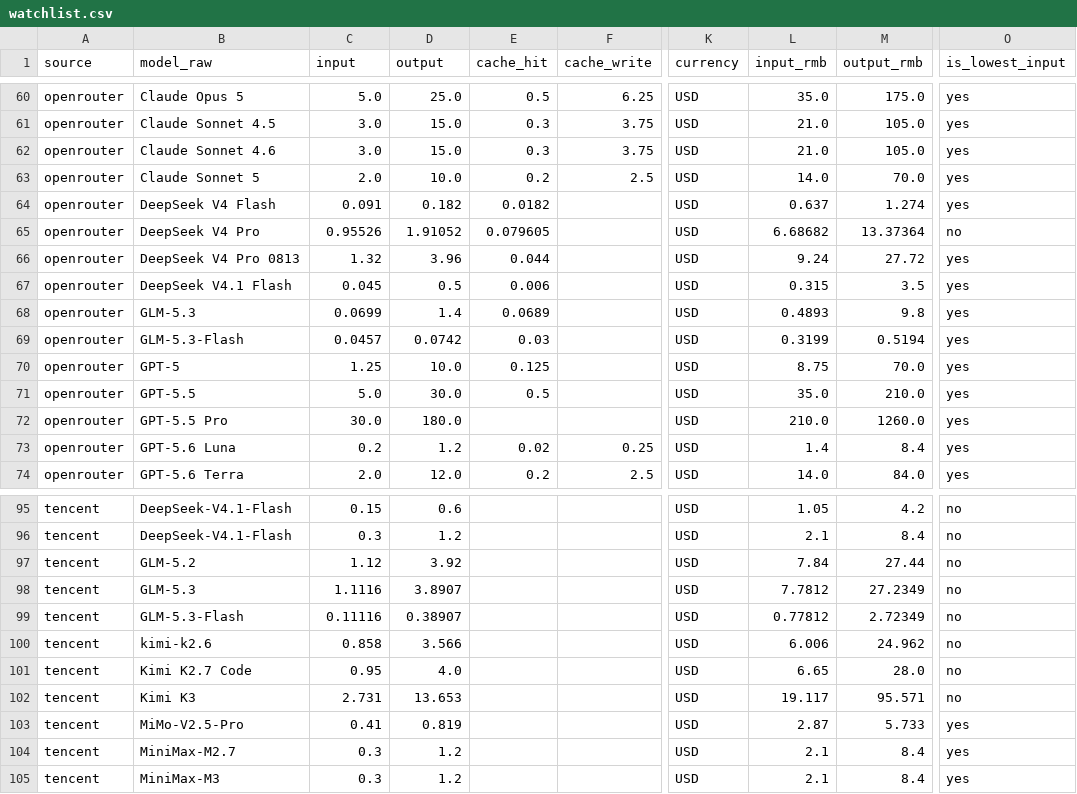
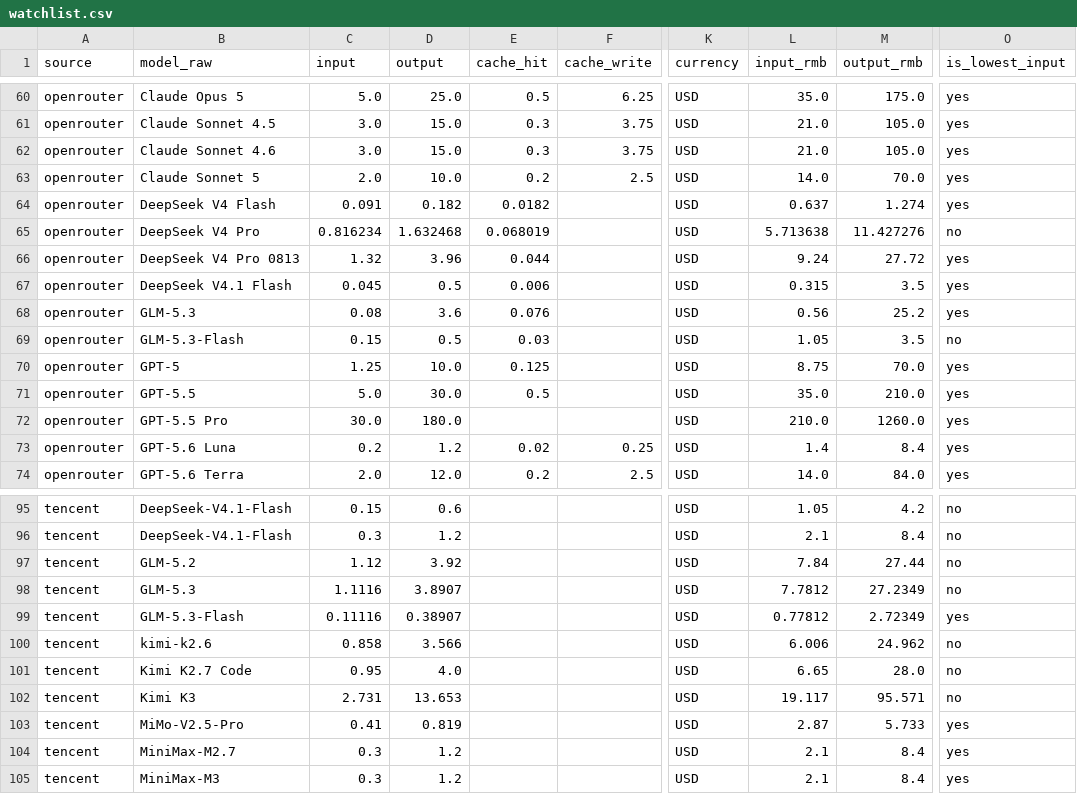
Before and after one commit to lzc0403/token-pricing-scraper, a CSV file: data/watchlist.csv, drawn as a sheet; only a part is shown, gaps mark what is left out; the diff names each change by its address in the sheet, - before the commit and + after, or states it on an @@ line.

```diff
--- a/data/watchlist.csv
+++ b/data/watchlist.csv
-C65 (input): 0.95526
+C65 (input): 0.816234
-D65 (output): 1.91052
+D65 (output): 1.632468
-E65 (cache_hit): 0.079605
+E65 (cache_hit): 0.068019
-L65 (input_rmb): 6.68682
+L65 (input_rmb): 5.713638
-M65 (output_rmb): 13.37364
+M65 (output_rmb): 11.427276
-C68 (input): 0.0699
+C68 (input): 0.08
-D68 (output): 1.4
+D68 (output): 3.6
-E68 (cache_hit): 0.0689
+E68 (cache_hit): 0.076
-L68 (input_rmb): 0.4893
+L68 (input_rmb): 0.56
-M68 (output_rmb): 9.8
+M68 (output_rmb): 25.2
-C69 (input): 0.0457
+C69 (input): 0.15
-D69 (output): 0.0742
+D69 (output): 0.5
-L69 (input_rmb): 0.3199
+L69 (input_rmb): 1.05
-M69 (output_rmb): 0.5194
+M69 (output_rmb): 3.5
-O69 (is_lowest_input): yes
+O69 (is_lowest_input): no
-O99 (is_lowest_input): no
+O99 (is_lowest_input): yes
```
Also changed, not shown: data/prices.csv, 14 other files.
